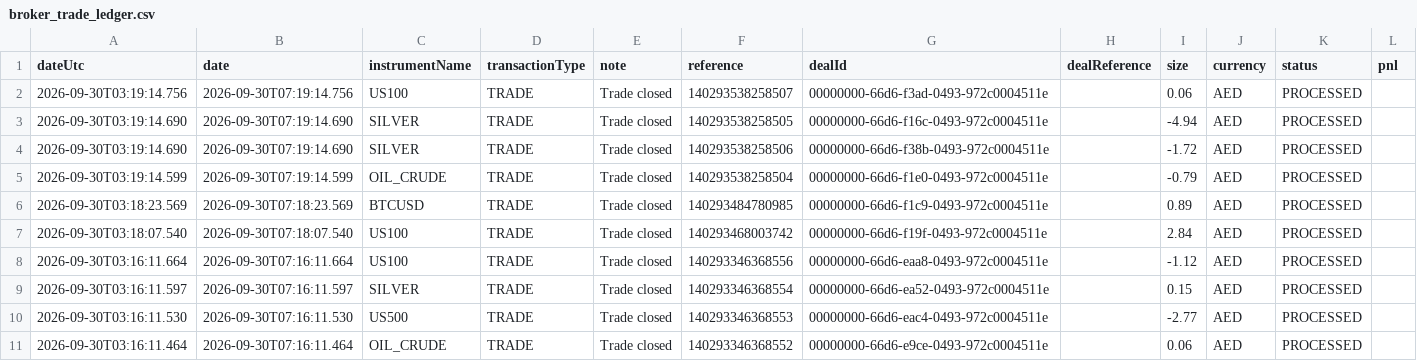
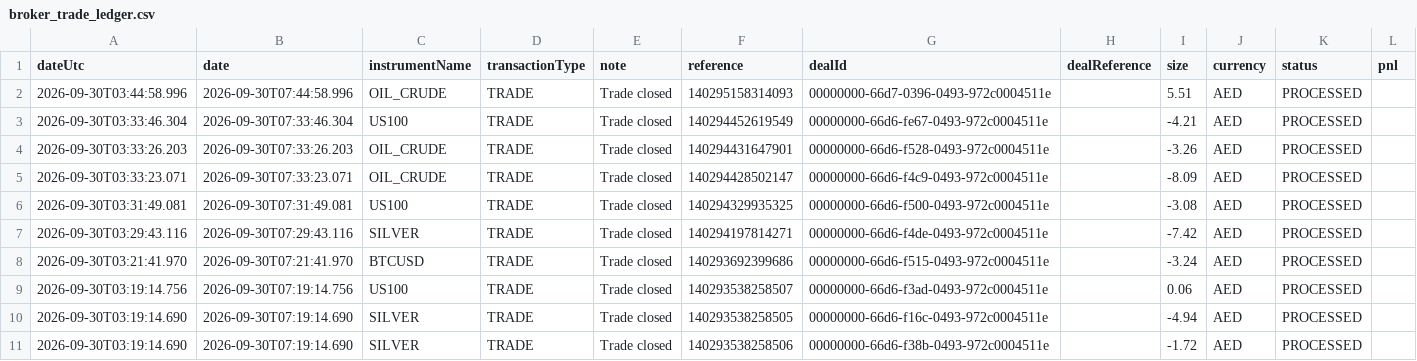
Before and after one commit to alameenahmed318-bit/capital.com-metal-trading-bot, a CSV file: broker_trade_ledger.csv, drawn as a sheet; only a part is shown; the shorter side is filled out with more unchanged rows; rows hold the shown columns only; the diff names each change by its address in the sheet, - before the commit and + after, or states it on an @@ line.

```diff
--- a/broker_trade_ledger.csv
+++ b/broker_trade_ledger.csv
+row 2: 2026-09-30T03:44:58.996 | 2026-09-30T07:44:58.996 | OIL_CRUDE | TRADE | Trade closed | 140295158314093 | 00000000-66d7-0396-0493-972c0004511e |  | 5.51 | AED | PROCESSED
+row 3: 2026-09-30T03:33:46.304 | 2026-09-30T07:33:46.304 | US100 | TRADE | Trade closed | 140294452619549 | 00000000-66d6-fe67-0493-972c0004511e |  | -4.21 | AED | PROCESSED
+row 4: 2026-09-30T03:33:26.203 | 2026-09-30T07:33:26.203 | OIL_CRUDE | TRADE | Trade closed | 140294431647901 | 00000000-66d6-f528-0493-972c0004511e |  | -3.26 | AED | PROCESSED
+row 5: 2026-09-30T03:33:23.071 | 2026-09-30T07:33:23.071 | OIL_CRUDE | TRADE | Trade closed | 140294428502147 | 00000000-66d6-f4c9-0493-972c0004511e |  | -8.09 | AED | PROCESSED
+row 6: 2026-09-30T03:31:49.081 | 2026-09-30T07:31:49.081 | US100 | TRADE | Trade closed | 140294329935325 | 00000000-66d6-f500-0493-972c0004511e |  | -3.08 | AED | PROCESSED
+row 7: 2026-09-30T03:29:43.116 | 2026-09-30T07:29:43.116 | SILVER | TRADE | Trade closed | 140294197814271 | 00000000-66d6-f4de-0493-972c0004511e |  | -7.42 | AED | PROCESSED
+row 8: 2026-09-30T03:21:41.970 | 2026-09-30T07:21:41.970 | BTCUSD | TRADE | Trade closed | 140293692399686 | 00000000-66d6-f515-0493-972c0004511e |  | -3.24 | AED | PROCESSED
```
Also changed, not shown: 2 other files.
